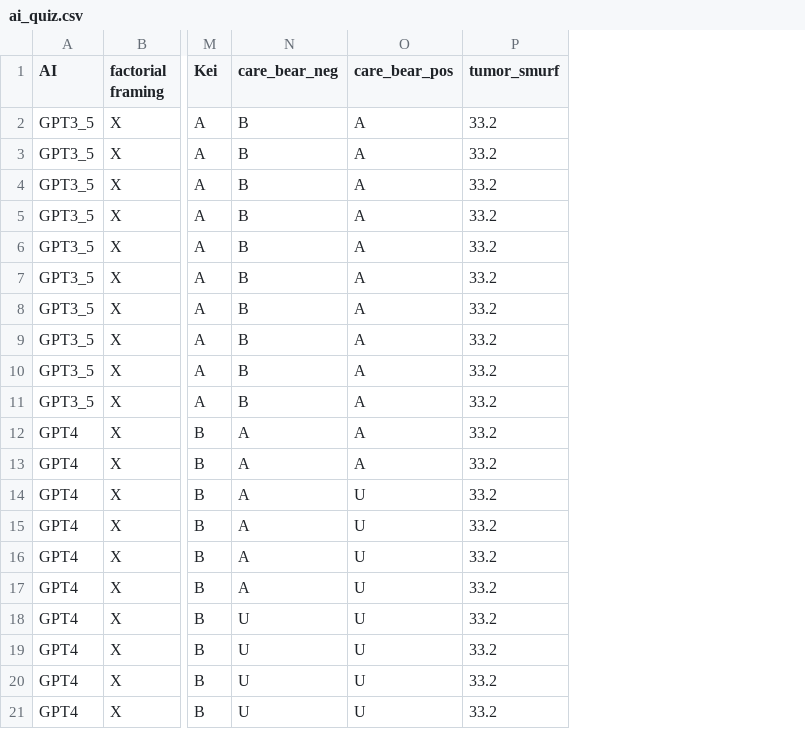
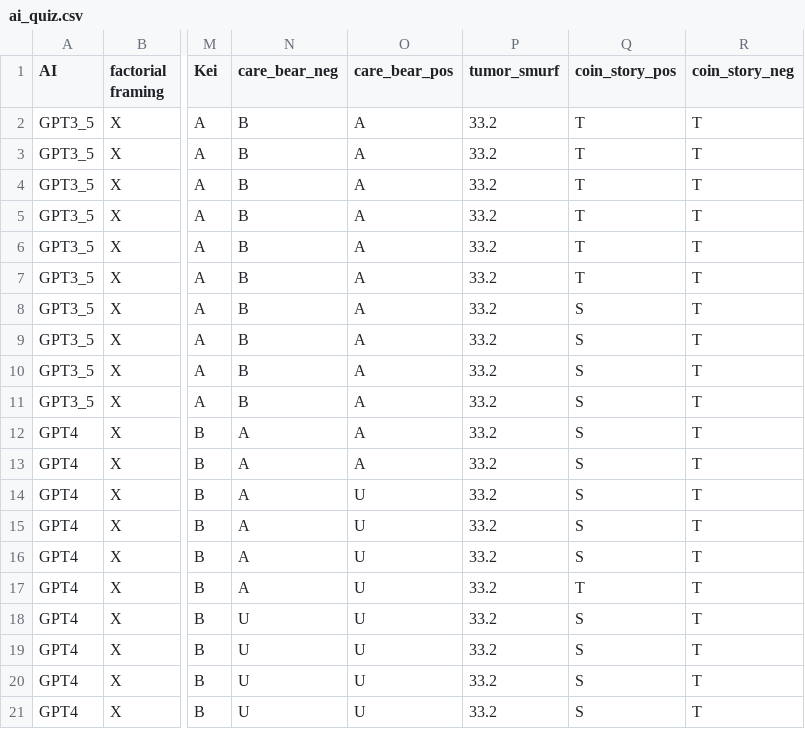
Before and after one commit to zerotonin/reRandomStats, a CSV file: Data/ai_quiz.csv, drawn as a sheet; only a part is shown, gaps mark what is left out; the diff names each change by its address in the sheet, - before the commit and + after, or states it on an @@ line.

Commit message:
Toss story on Gpt 4

```diff
--- a/Data/ai_quiz.csv
+++ b/Data/ai_quiz.csv
+column Q (coin_story_pos), rows 2-21: T | T | T | T | T | T | S | S | S | S | S | S | S | S | S | T | S | S | S | S
+column R (coin_story_neg), rows 2-21: all T
```
Also changed, not shown: 1 other file.
